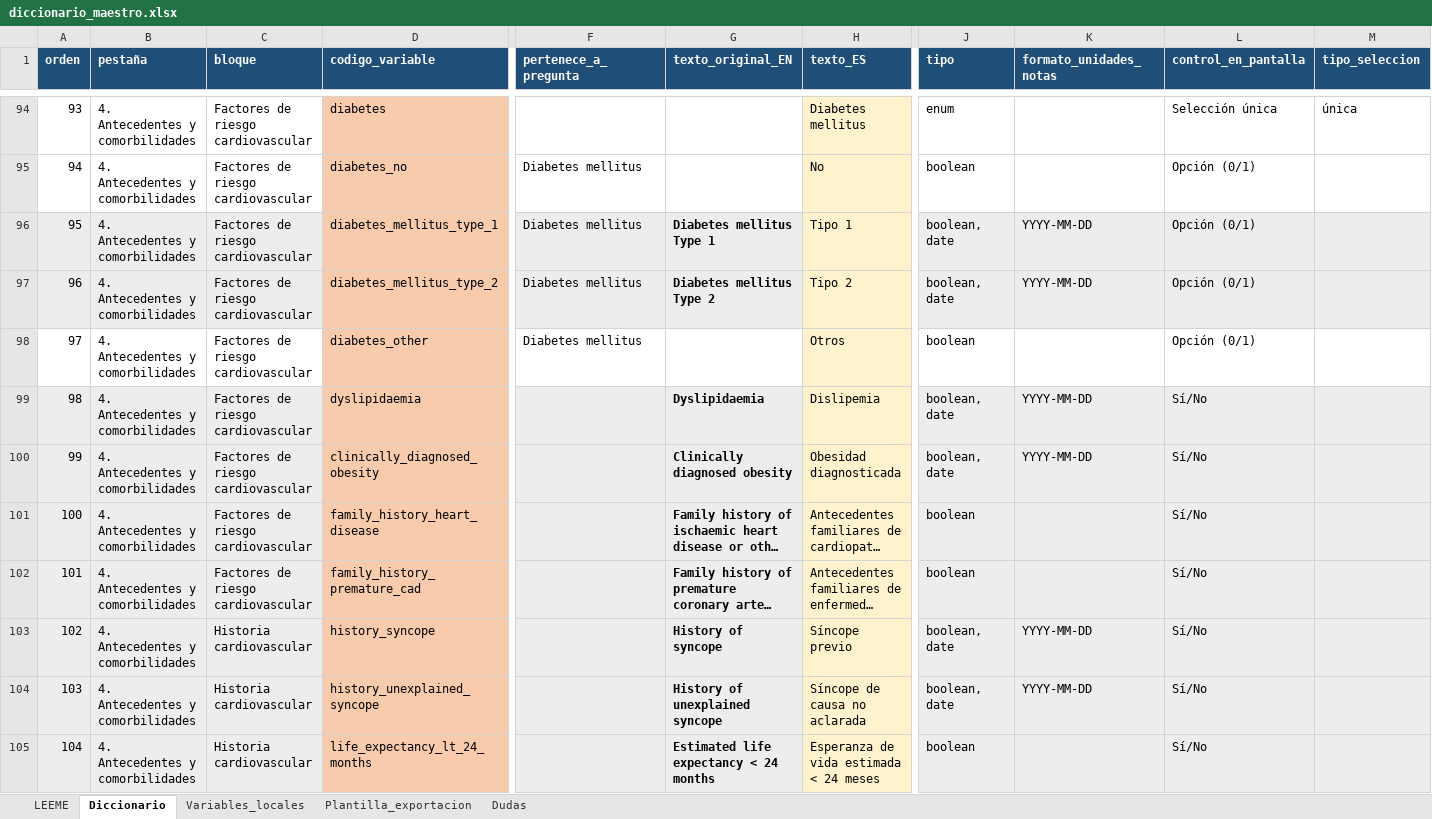
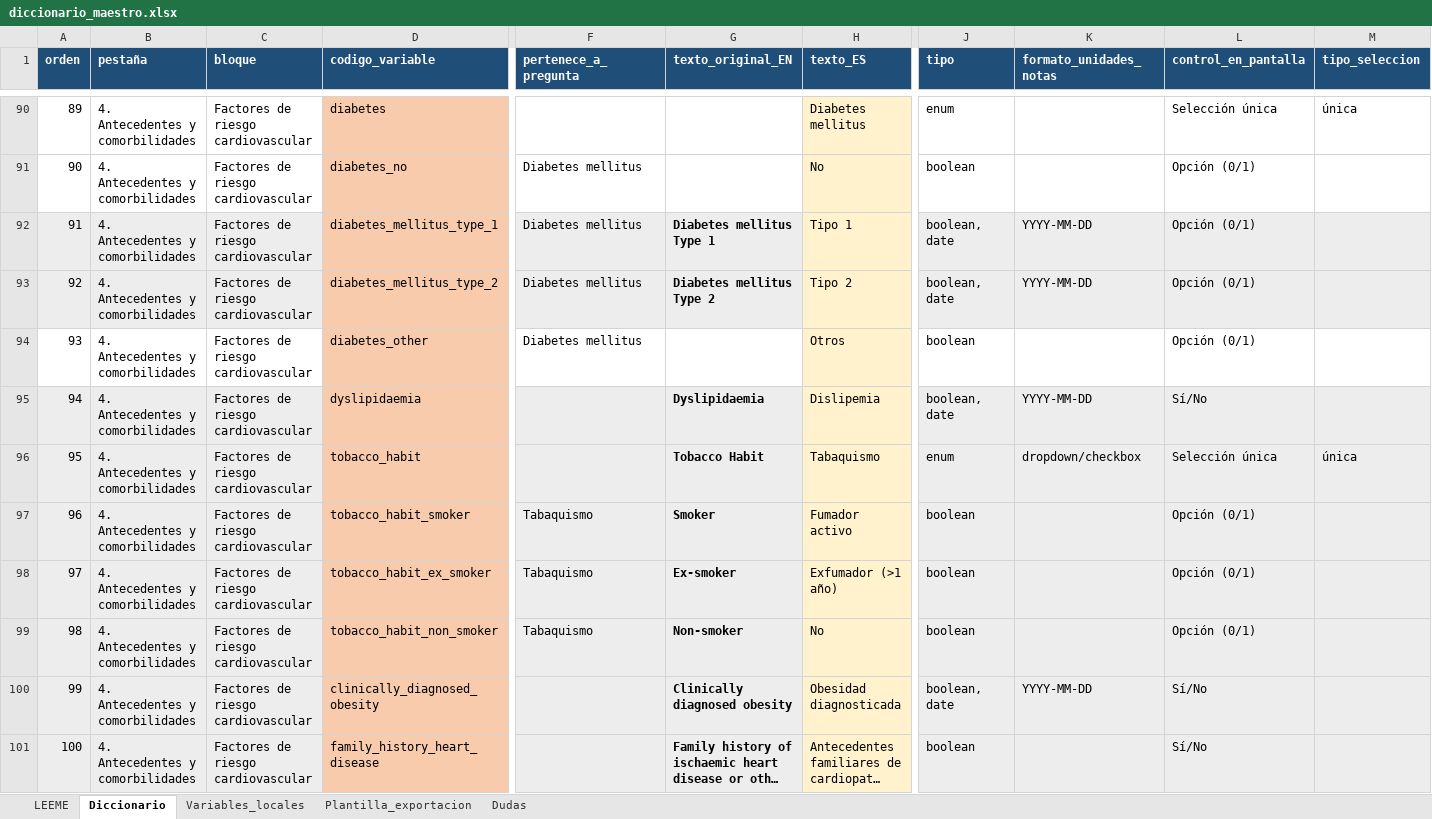
Before and after one commit to iDoctor2000/Studies, an Excel workbook: registro-willem/diccionario/diccionario_maestro.xlsx, sheet Diccionario, drawn as a sheet; only a part is shown, gaps mark what is left out; the shorter side is filled out with more unchanged rows; long unchanged cells end in …; values as stored, in another font and other column widths than the file's, no borders; addresses are those after the commit; rows hold the shown columns only; the diff covers the shown part only; the diff names each change by its address in the sheet, - before the commit and + after, or states it on an @@ line.

```diff
--- a/registro-willem/diccionario/diccionario_maestro.xlsx (sheet Diccionario)
+++ b/registro-willem/diccionario/diccionario_maestro.xlsx (sheet Diccionario)
-A90 (orden): 93
+A90 (orden): 89
-A91 (orden): 94
+A91 (orden): 90
-A92 (orden): 95
+A92 (orden): 91
-A93 (orden): 96
+A93 (orden): 92
-A94 (orden): 97
+A94 (orden): 93
-A95 (orden): 98
+A95 (orden): 94
+row 96: 95 | 4. Antecedentes y comorbilidades | Factores de riesgo cardiovascular | tobacco_habit |  | Tobacco Habit | Tabaquismo | enum | dropdown/checkbox | Selección única | única
+row 97: 96 | 4. Antecedentes y comorbilidades | Factores de riesgo cardiovascular | tobacco_habit_smoker | Tabaquismo | Smoker | Fumador activo | boolean |  | Opción (0/1)
+row 98: 97 | 4. Antecedentes y comorbilidades | Factores de riesgo cardiovascular | tobacco_habit_ex_smoker | Tabaquismo | Ex-smoker | Exfumador (>1 año) | boolean |  | Opción (0/1)
+row 99: 98 | 4. Antecedentes y comorbilidades | Factores de riesgo cardiovascular | tobacco_habit_non_smoker | Tabaquismo | Non-smoker | No | boolean |  | Opción (0/1)
```
Also changed, not shown: 4 removed rows and 82 edited cells elsewhere in this sheet, 7 other files.
